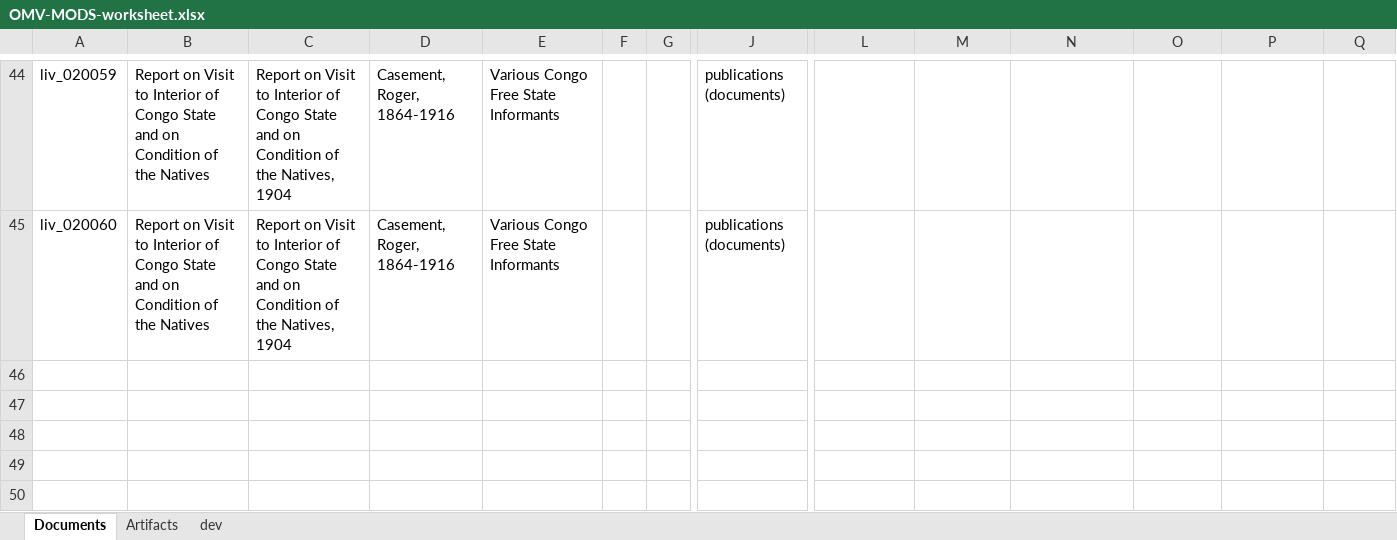
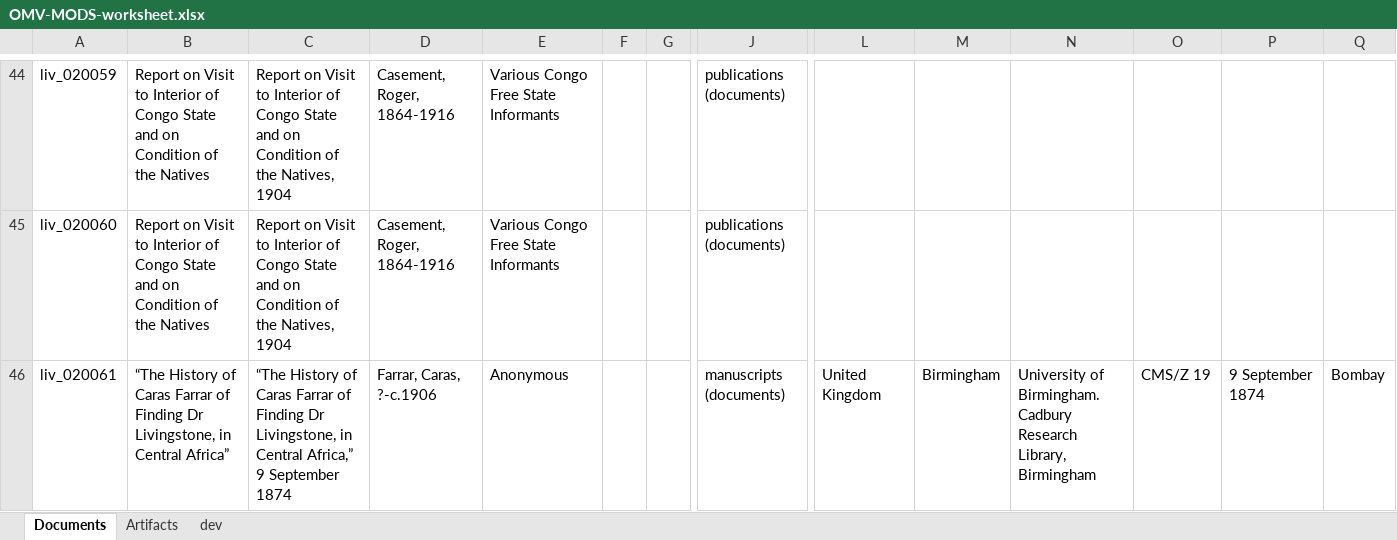
Before and after one commit to livingstoneonline/onemorevoice, an Excel workbook: transcriptions/OMV-MODS-worksheet.xlsx, sheet Documents, drawn as a sheet; only a part is shown, gaps mark what is left out; values as stored, in another font and other column widths than the file's, no borders; rows hold the shown columns only; the diff names each change by its address in the sheet, - before the commit and + after, or states it on an @@ line.

Commit message:
update mods for farrar

```diff
--- a/transcriptions/OMV-MODS-worksheet.xlsx (sheet Documents)
+++ b/transcriptions/OMV-MODS-worksheet.xlsx (sheet Documents)
+row 46: liv_020061 | “The History of Caras Farrar of Finding Dr Livingstone, in Central Africa” | “The History of Caras Farrar of Finding Dr Livingstone, in Central Africa,” 9 September 1874 | Farrar, Caras, ?-c.1906 | Anonymous |  |  | manuscripts (documents) | United Kingdom | Birmingham | University of Birmingham. Cadbury Research Library, Birmingham | CMS/Z 19 | 9 September 1874 | Bombay
```
